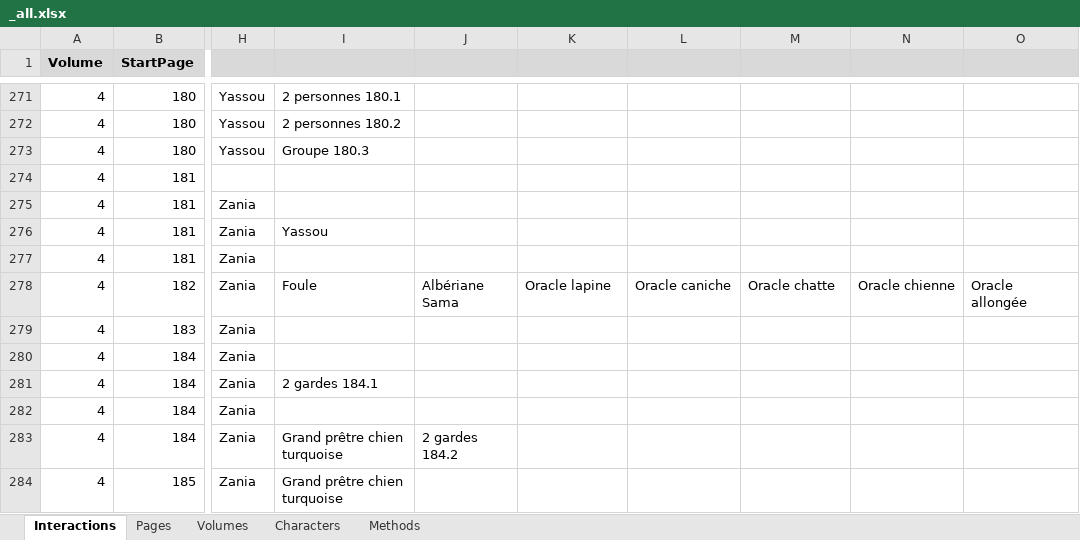
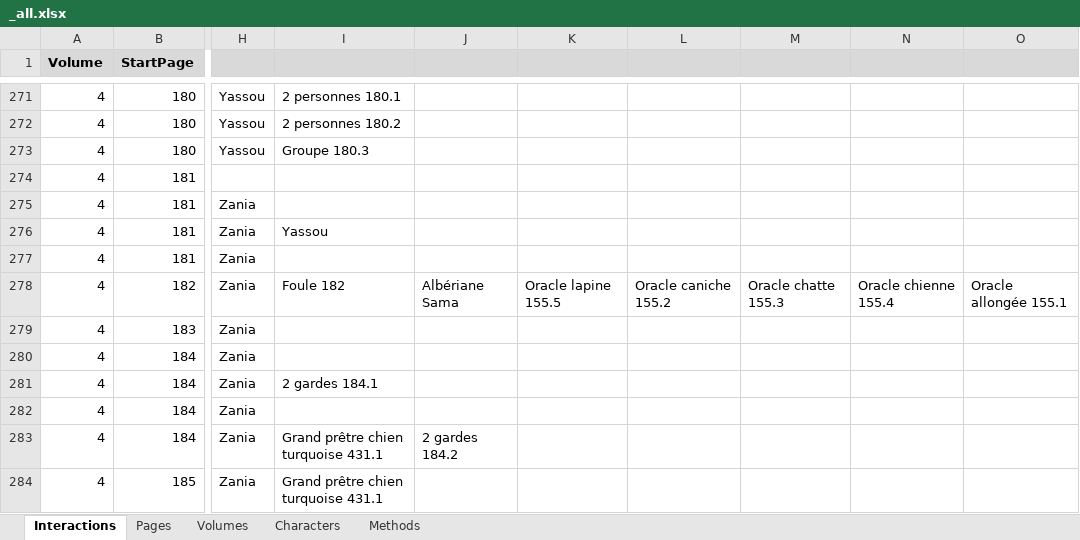
Before and after one commit to CompNet/NaNet, an Excel workbook: data/Ralph_Azham/_all.xlsx, sheet Interactions, drawn as a sheet; only a part is shown, gaps mark what is left out; values as stored, in another font and other column widths than the file's, no borders; the diff covers the shown part only; the diff names each change by its address in the sheet, - before the commit and + after, or states it on an @@ line.

```diff
--- a/data/Ralph_Azham/_all.xlsx (sheet Interactions)
+++ b/data/Ralph_Azham/_all.xlsx (sheet Interactions)
-I278: Foule
+I278: Foule 182
-K278: Oracle lapine
+K278: Oracle lapine 155.5
-L278: Oracle caniche
+L278: Oracle caniche 155.2
-M278: Oracle chatte
+M278: Oracle chatte 155.3
-N278: Oracle chienne
+N278: Oracle chienne 155.4
-O278: Oracle allongée
+O278: Oracle allongée 155.1
-I283:I284: Grand prêtre chien turquoise
+I283:I284: Grand prêtre chien turquoise 431.1
```
Also changed, not shown: 215 edited cells elsewhere in this sheet, sheet Characters, 6 other files.
